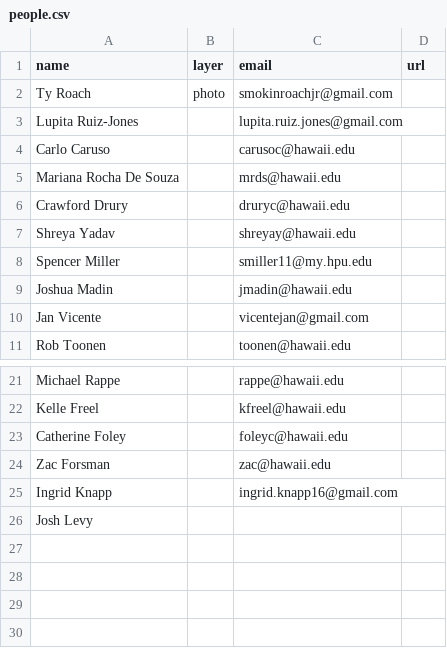
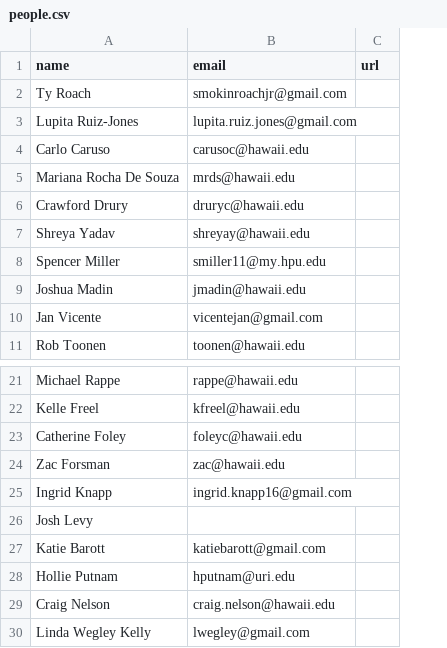
Before and after one commit to himb-projects/himb-projects.github.io, a CSV file: _data/people.csv, drawn as a sheet; only a part is shown, gaps mark what is left out; removed rows and columns are numbered as before the commit, all else as after; the diff names each change by its address in the sheet, - before the commit and + after, or states it on an @@ line.

```diff
--- a/_data/people.csv
+++ b/_data/people.csv
-column B (layer), row 2: photo
+row 27: Katie Barott | katiebarott@gmail.com
+row 28: Hollie Putnam | hputnam@uri.edu
+row 29: Craig Nelson | craig.nelson@hawaii.edu
+row 30: Linda Wegley Kelly | lwegley@gmail.com
```
Also changed, not shown: _data/coordination.csv, _data/layers.csv.
